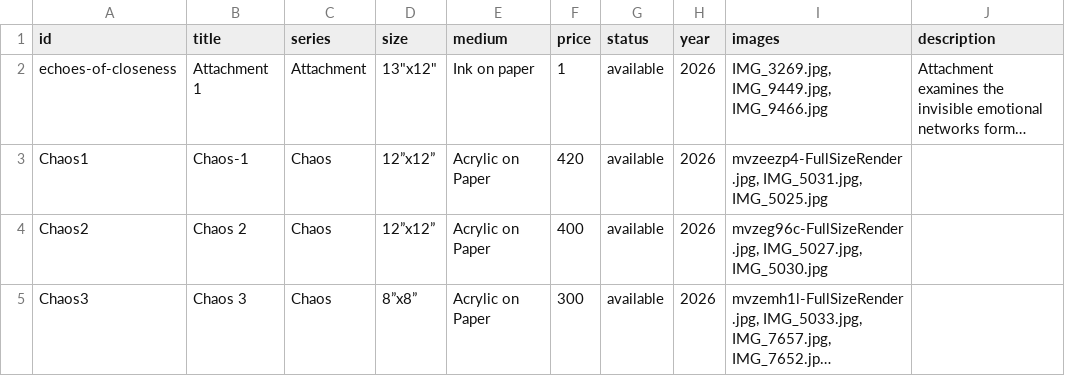
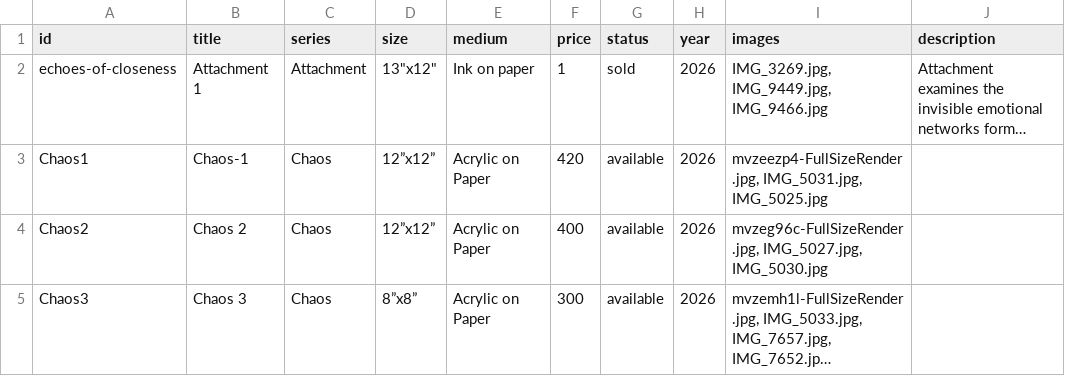
Before and after one commit to dn3305/ReenArt.github.io, a CSV file: paintings.csv, drawn as a sheet; only a part is shown; long unchanged cells end in …; the diff names each change by its address in the sheet, - before the commit and + after, or states it on an @@ line.

Commit message:
💰 Mark "Attachment 1" as sold (payment pay_TvQ4kAQnqdNaoY)

```diff
--- a/paintings.csv
+++ b/paintings.csv
-G2 (status): available
+G2 (status): sold
```
